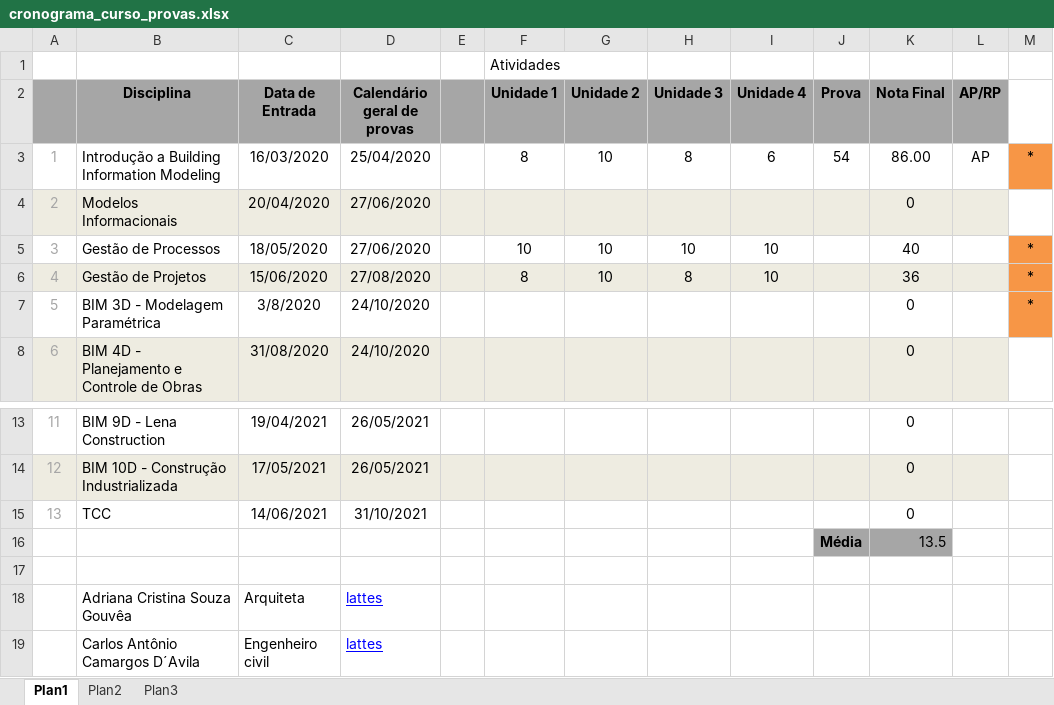
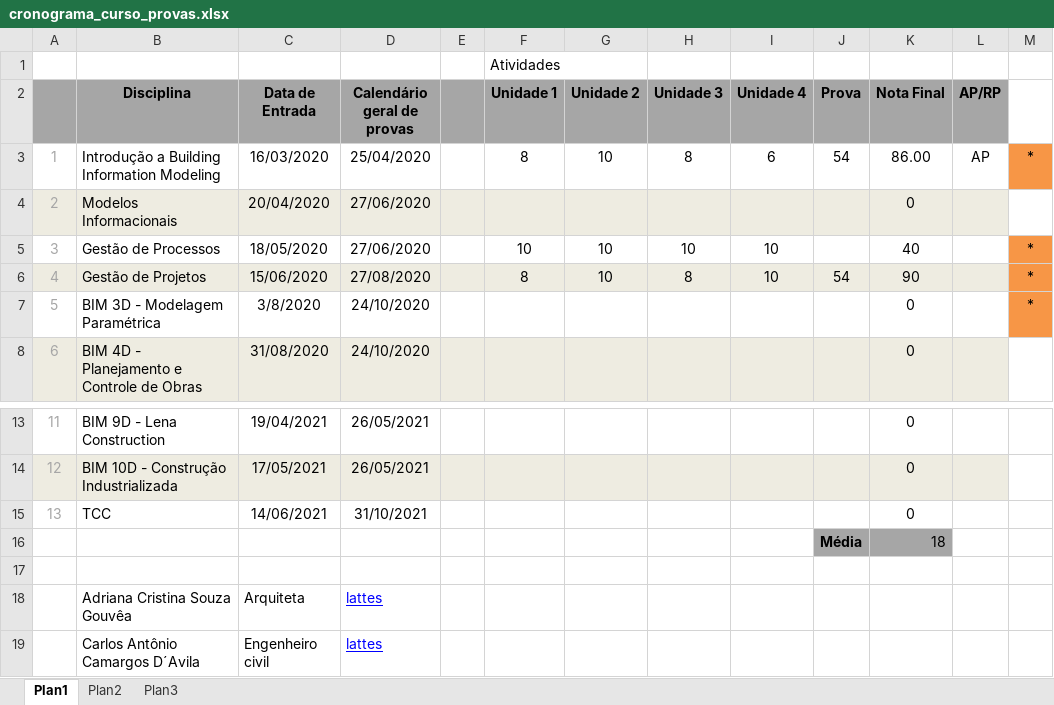
Before and after one commit to renatogcruz/postgraduate-Building-Information-Modeling, an Excel workbook: cronograma_curso_provas.xlsx, sheet Plan1, drawn as a sheet; only a part is shown, gaps mark what is left out; values as stored, in another font and other column widths than the file's, no borders; the diff names each change by its address in the sheet, - before the commit and + after, or states it on an @@ line.

Commit message:
nota prova gestão de projetos 54/60

```diff
--- a/cronograma_curso_provas.xlsx (sheet Plan1)
+++ b/cronograma_curso_provas.xlsx (sheet Plan1)
-J6 (Prova): (empty)
+J6 (Prova): 54
-K6 (Nota Final): 36
+K6 (Nota Final): 90
-K16 (Nota Final): 13.5
+K16 (Nota Final): 18
```
Also changed, not shown: 1 other file.
